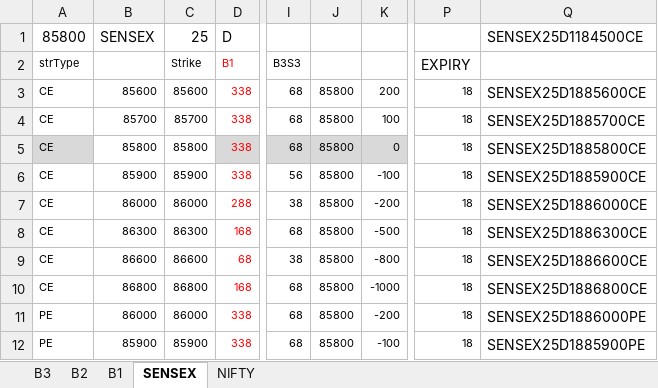
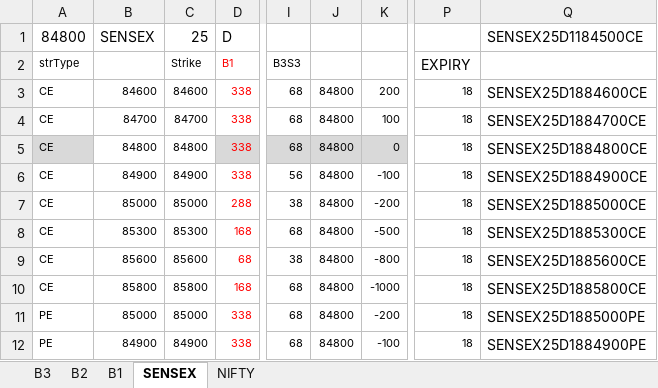
Before and after one commit to Jatinch05/Trading_Bot, an Excel workbook: zerodha_orders_template_OCO - Copy.xlsx, sheet SENSEX, drawn as a sheet; only a part is shown, gaps mark what is left out; values as stored, in another font and other column widths than the file's, no borders; the diff covers the shown part only; the diff names each change by its address in the sheet, - before the commit and + after, or states it on an @@ line.

```diff
--- a/zerodha_orders_template_OCO - Copy.xlsx (sheet SENSEX)
+++ b/zerodha_orders_template_OCO - Copy.xlsx (sheet SENSEX)
-A1 (strType): 85800
+A1 (strType): 84800
-B3: 85600
+B3: 84600
-C3 (Strike): 85600
+C3 (Strike): 84600
-J3:J12: 85800
+J3:J12: 84800
-Q3: SENSEX25D1885600CE
+Q3: SENSEX25D1884600CE
-B4: 85700
+B4: 84700
-C4 (Strike): 85700
+C4 (Strike): 84700
-Q4: SENSEX25D1885700CE
+Q4: SENSEX25D1884700CE
-B5: 85800
+B5: 84800
-C5 (Strike): 85800
+C5 (Strike): 84800
-Q5: SENSEX25D1885800CE
+Q5: SENSEX25D1884800CE
-B6: 85900
+B6: 84900
-C6 (Strike): 85900
+C6 (Strike): 84900
-Q6: SENSEX25D1885900CE
+Q6: SENSEX25D1884900CE
-B7: 86000
+B7: 85000
-C7 (Strike): 86000
+C7 (Strike): 85000
-Q7: SENSEX25D1886000CE
+Q7: SENSEX25D1885000CE
-B8: 86300
+B8: 85300
-C8 (Strike): 86300
+C8 (Strike): 85300
-Q8: SENSEX25D1886300CE
+Q8: SENSEX25D1885300CE
-B9: 86600
+B9: 85600
-C9 (Strike): 86600
+C9 (Strike): 85600
-Q9: SENSEX25D1886600CE
+Q9: SENSEX25D1885600CE
-B10: 86800
+B10: 85800
-C10 (Strike): 86800
+C10 (Strike): 85800
-Q10: SENSEX25D1886800CE
+Q10: SENSEX25D1885800CE
-B11: 86000
+B11: 85000
-C11 (Strike): 86000
+C11 (Strike): 85000
-Q11: SENSEX25D1886000PE
+Q11: SENSEX25D1885000PE
-B12: 85900
+B12: 84900
-C12 (Strike): 85900
+C12 (Strike): 84900
-Q12: SENSEX25D1885900PE
+Q12: SENSEX25D1884900PE
```
Also changed, not shown: 72 edited cells elsewhere in this sheet, sheet B2, sheet B1, sheet B3, formulas that keep their value, zerodha_orders_template_OCO.xlsx, 3 other files.
